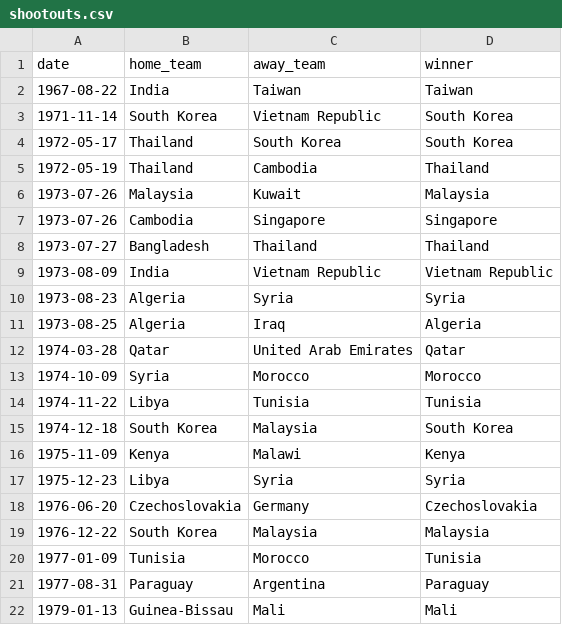
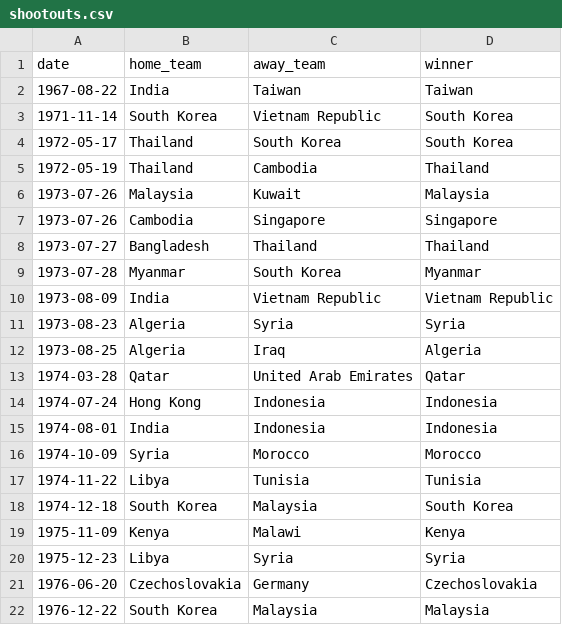
Before and after one commit to martj42/international_results, a CSV file: shootouts.csv, drawn as a sheet; only a part is shown; the shorter side is filled out with more unchanged rows.

```diff
--- a/shootouts.csv
+++ b/shootouts.csv
@@ -8,2 +8,3 @@ date,home_team,away_team,winner
 1973-07-27,Bangladesh,Thailand,Thailand
+1973-07-28,Myanmar,South Korea,Myanmar
 1973-08-09,India,Vietnam Republic,Vietnam Republic
@@ -12,2 +13,4 @@ date,home_team,away_team,winner
 1974-03-28,Qatar,United Arab Emirates,Qatar
+1974-07-24,Hong Kong,Indonesia,Indonesia
+1974-08-01,India,Indonesia,Indonesia
 1974-10-09,Syria,Morocco,Morocco
```
Also changed, not shown: 2 other files.
